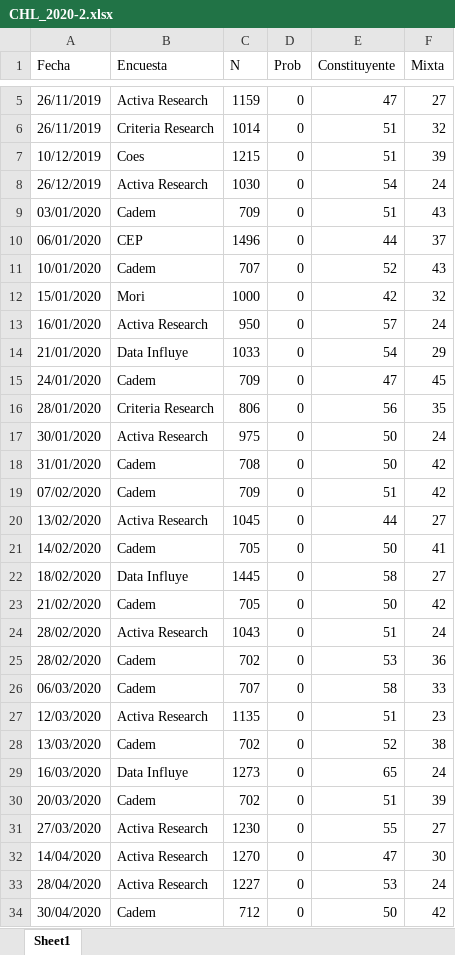
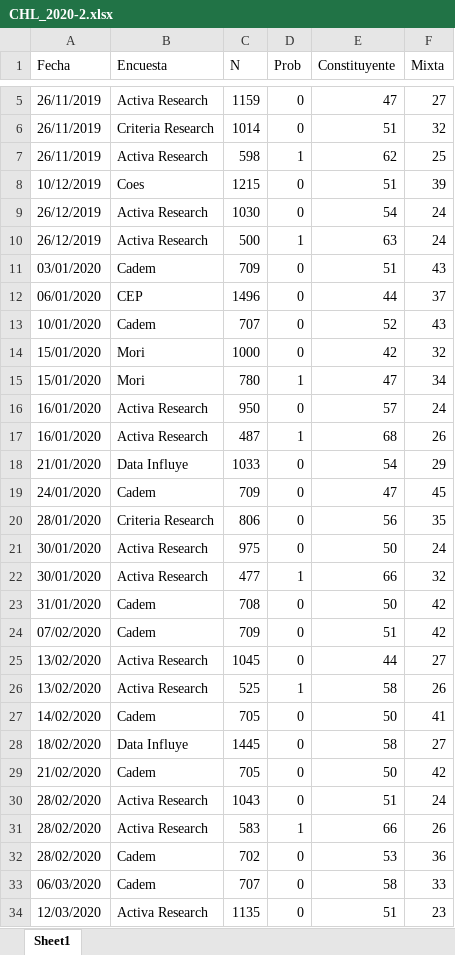
Before and after one commit to tresquintos/tresquintos.github.io, an Excel workbook: files/polls/CHL_2020-2.xlsx, sheet Sheet1, drawn as a sheet; only a part is shown, gaps mark what is left out; the shorter side is filled out with more unchanged rows; values as stored, in another font and other column widths than the file's, no borders; the diff covers the shown part only; the diff names each change by its address in the sheet, - before the commit and + after, or states it on an @@ line.

```diff
--- a/files/polls/CHL_2020-2.xlsx (sheet Sheet1)
+++ b/files/polls/CHL_2020-2.xlsx (sheet Sheet1)
+row 7: 26/11/2019 | Activa Research | 598 | 1 | 62 | 25
+row 10: 26/12/2019 | Activa Research | 500 | 1 | 63 | 24
+row 15: 15/01/2020 | Mori | 780 | 1 | 47 | 34
+row 17: 16/01/2020 | Activa Research | 487 | 1 | 68 | 26
+row 22: 30/01/2020 | Activa Research | 477 | 1 | 66 | 32
+row 26: 13/02/2020 | Activa Research | 525 | 1 | 58 | 26
+row 31: 28/02/2020 | Activa Research | 583 | 1 | 66 | 26
```
Also changed, not shown: 13 added rows elsewhere in this sheet, files/polls/CHL_2020-1.xlsx, files/polls/CHL_2020-3.xlsx, 33 other files.
